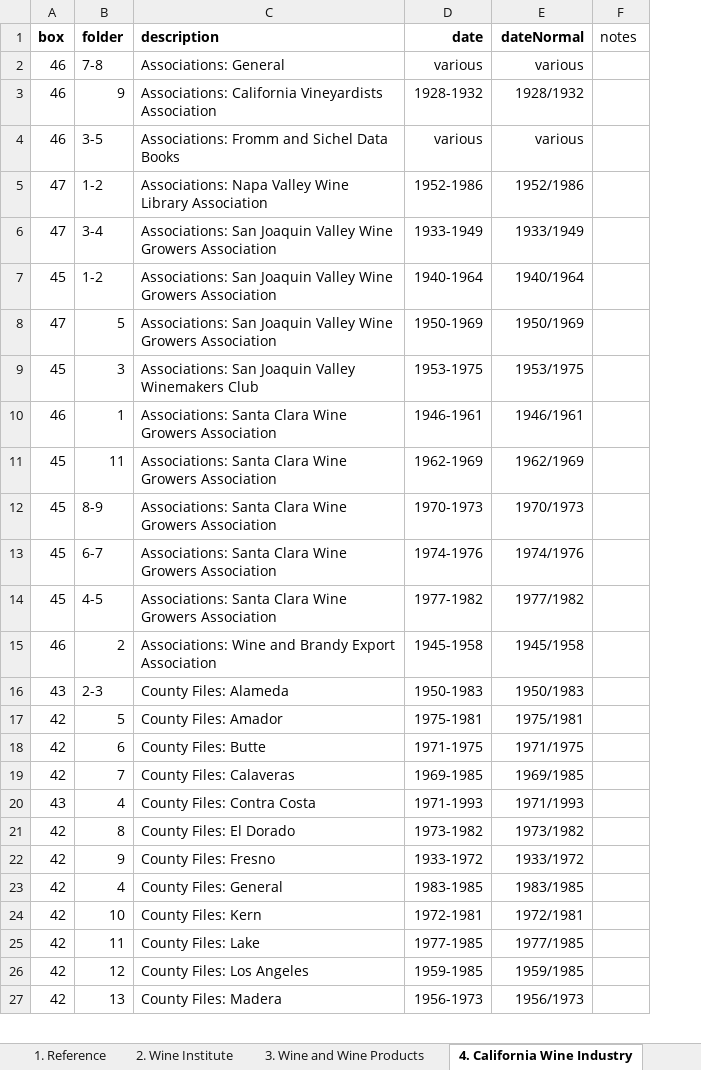
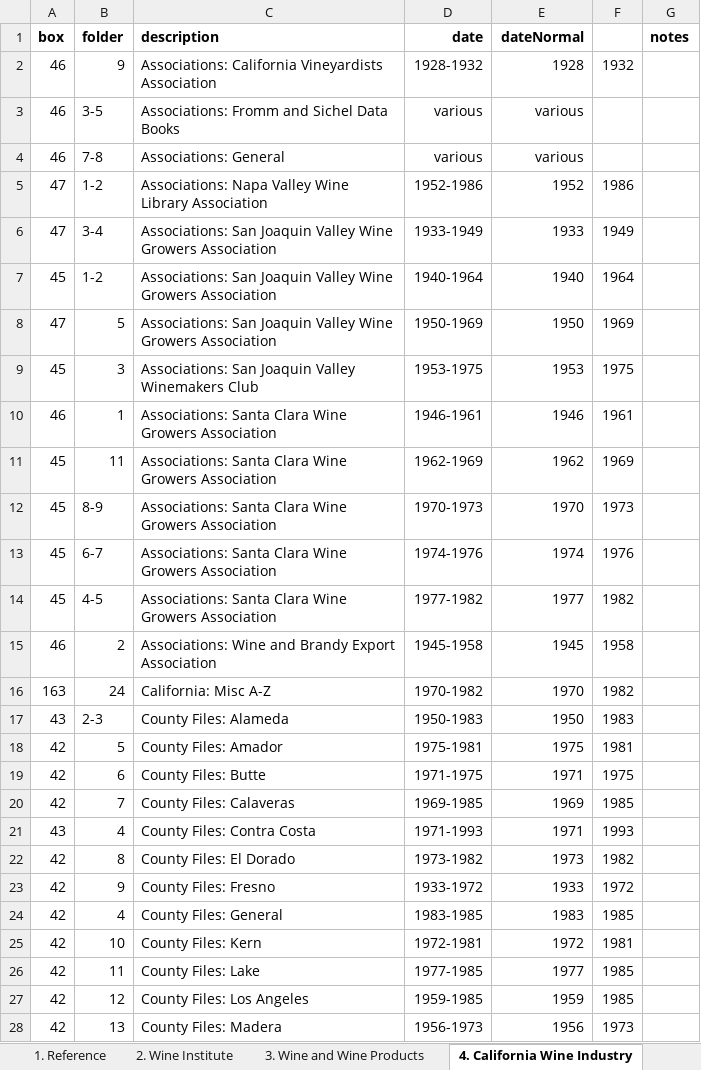
Before and after one commit to lizcphillips/UCD-WineInstitute, an Excel workbook: Wine Institute Records box list WORKING.xlsx, sheet 4. California Wine Industry, drawn as a sheet; only a part is shown; values as stored, in another font and other column widths than the file's, no borders; removed rows and columns are numbered as before the commit, all else as after; the diff covers the shown part only; the diff names each change by its address in the sheet, - before the commit and + after, or states it on an @@ line.

Commit message:
Sorting and date cleanup

```diff
--- a/Wine Institute Records box list WORKING.xlsx (sheet 4. California Wine Industry)
+++ b/Wine Institute Records box list WORKING.xlsx (sheet 4. California Wine Industry)
+column F, rows 5-15: 1986 | 1949 | 1964 | 1969 | 1975 | 1961 | 1969 | 1973 | 1976 | 1982 | 1958; rows 17-28: 1983 | 1981 | 1975 | 1985 | 1993 | 1982 | 1972 | 1985 | 1981 | 1985 | 1985 | 1973
-G1 bold: off
+G1 bold: on
+row 2: 46 | 9 | Associations: California Vineyardists Association | 1928-1932 | 1928 | 1932
@@ row 4 moved to row 3: 46 @@
-row 3: 46 | 9 | Associations: California Vineyardists Association | 1928-1932 | 1928/1932
-E5 (dateNormal): 1952/1986
+E5 (dateNormal): 1952
-E6 (dateNormal): 1933/1949
+E6 (dateNormal): 1933
-E7 (dateNormal): 1940/1964
+E7 (dateNormal): 1940
-E8 (dateNormal): 1950/1969
+E8 (dateNormal): 1950
-E9 (dateNormal): 1953/1975
+E9 (dateNormal): 1953
-E10 (dateNormal): 1946/1961
+E10 (dateNormal): 1946
-E11 (dateNormal): 1962/1969
+E11 (dateNormal): 1962
-E12 (dateNormal): 1970/1973
+E12 (dateNormal): 1970
-E13 (dateNormal): 1974/1976
+E13 (dateNormal): 1974
-E14 (dateNormal): 1977/1982
+E14 (dateNormal): 1977
-E15 (dateNormal): 1945/1958
+E15 (dateNormal): 1945
+row 16: 163 | 24 | California: Misc A-Z | 1970-1982 | 1970 | 1982
-E17 (dateNormal): 1950/1983
+E17 (dateNormal): 1950
-E18 (dateNormal): 1975/1981
+E18 (dateNormal): 1975
-E19 (dateNormal): 1971/1975
+E19 (dateNormal): 1971
-E20 (dateNormal): 1969/1985
+E20 (dateNormal): 1969
-E21 (dateNormal): 1971/1993
+E21 (dateNormal): 1971
-E22 (dateNormal): 1973/1982
+E22 (dateNormal): 1973
-E23 (dateNormal): 1933/1972
+E23 (dateNormal): 1933
-E24 (dateNormal): 1983/1985
+E24 (dateNormal): 1983
-E25 (dateNormal): 1972/1981
+E25 (dateNormal): 1972
-E26 (dateNormal): 1977/1985
+E26 (dateNormal): 1977
-E27 (dateNormal): 1959/1985
+E27 (dateNormal): 1959
-E28 (dateNormal): 1956/1973
+E28 (dateNormal): 1956
```
Also changed, not shown: 102 added rows, 103 removed rows, 8 moved rows and 408 edited cells elsewhere in this sheet, sheet 8. Viticulture and Enology, sheet 1. Reference, sheet 2. Wine Institute, sheet Y. Mixed Publications, sheet 6. International Wine Industry, sheet 3. Wine and Wine Products, 3 more sheets.
